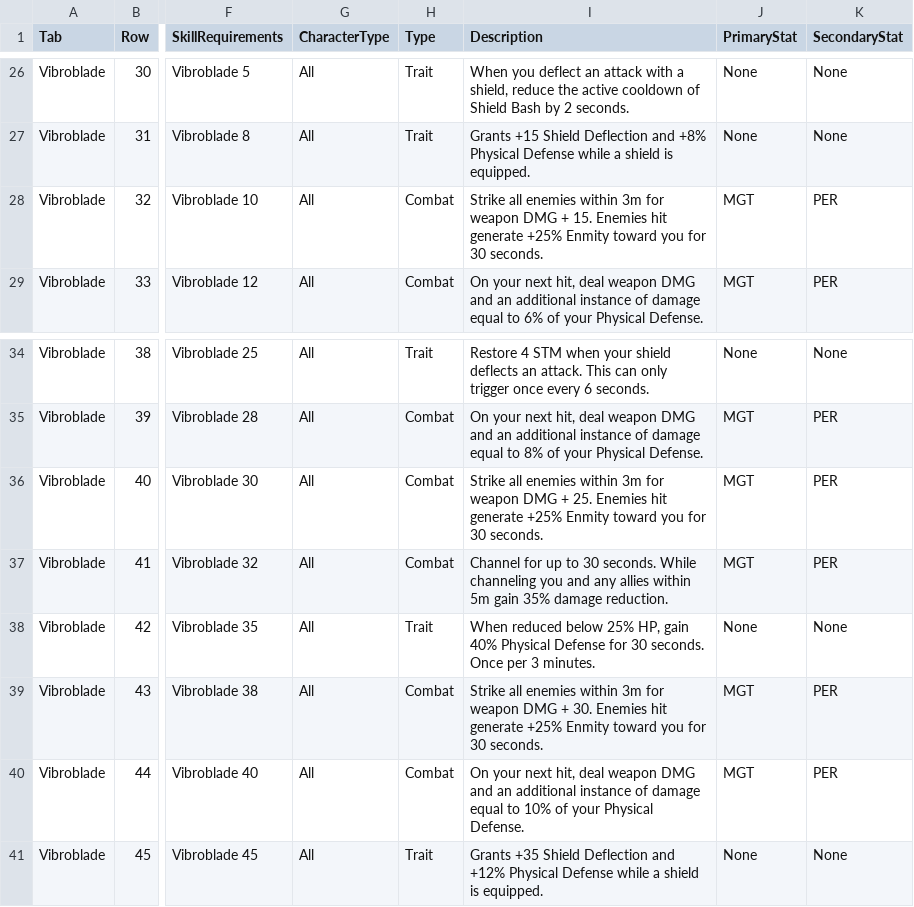
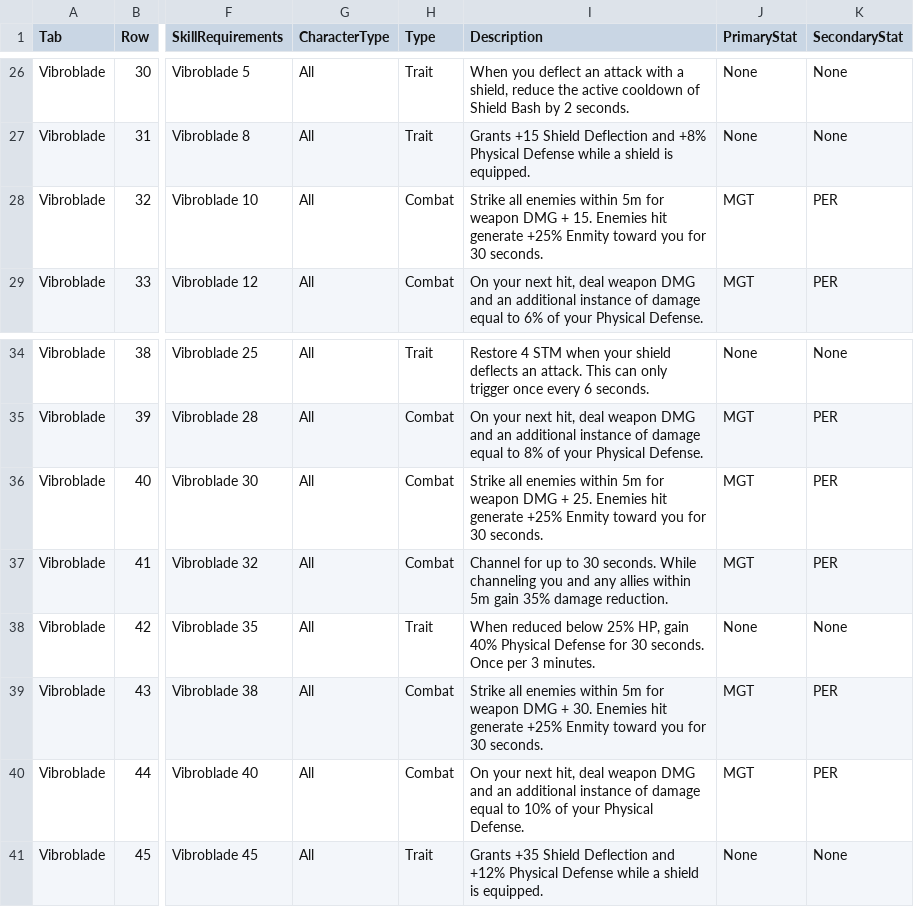
Before and after one commit to zunath/SWLOR_NWN, a CSV file: SWLOR.Game.Server/Readmes/CombatUpgradeBiblePerkManifest.csv, drawn as a sheet; only a part is shown, gaps mark what is left out; the diff names each change by its address in the sheet, - before the commit and + after, or states it on an @@ line.

```diff
--- a/SWLOR.Game.Server/Readmes/CombatUpgradeBiblePerkManifest.csv
+++ b/SWLOR.Game.Server/Readmes/CombatUpgradeBiblePerkManifest.csv
-I28 (Description): …enemies within 3m for weapon…
+I28 (Description): …enemies within 5m for weapon…
-I36 (Description): …enemies within 3m for weapon…
+I36 (Description): …enemies within 5m for weapon…
-I39 (Description): …enemies within 3m for weapon…
+I39 (Description): …enemies within 5m for weapon…
```
Also changed, not shown: SWLOR.Game.Server/Readmes/GameplayIconManifest.csv, 16 other files.
